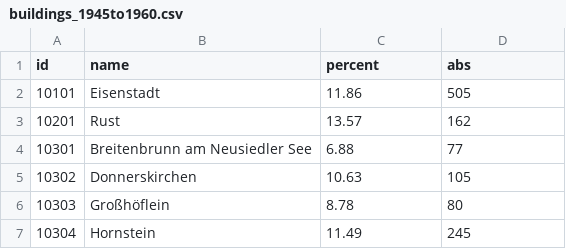
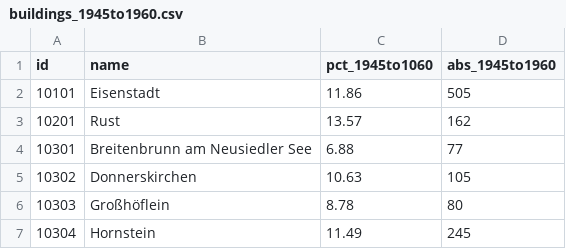
Before and after one commit to lancerowen23/Python_Project, a CSV file: data_raw/buildings_1945to1960.csv, drawn as a sheet; only a part is shown.

```diff
--- a/data_raw/buildings_1945to1960.csv
+++ b/data_raw/buildings_1945to1960.csv
@@ -1,2 +1,2 @@
-id,name,percent,abs
+id,name,pct_1945to1060,abs_1945to1960
 10101,Eisenstadt,11.86,505
```
Also changed, not shown: data_raw/buildings_1919to1944.csv, data_raw/buildings_1961to1970.csv, 7 other files.
